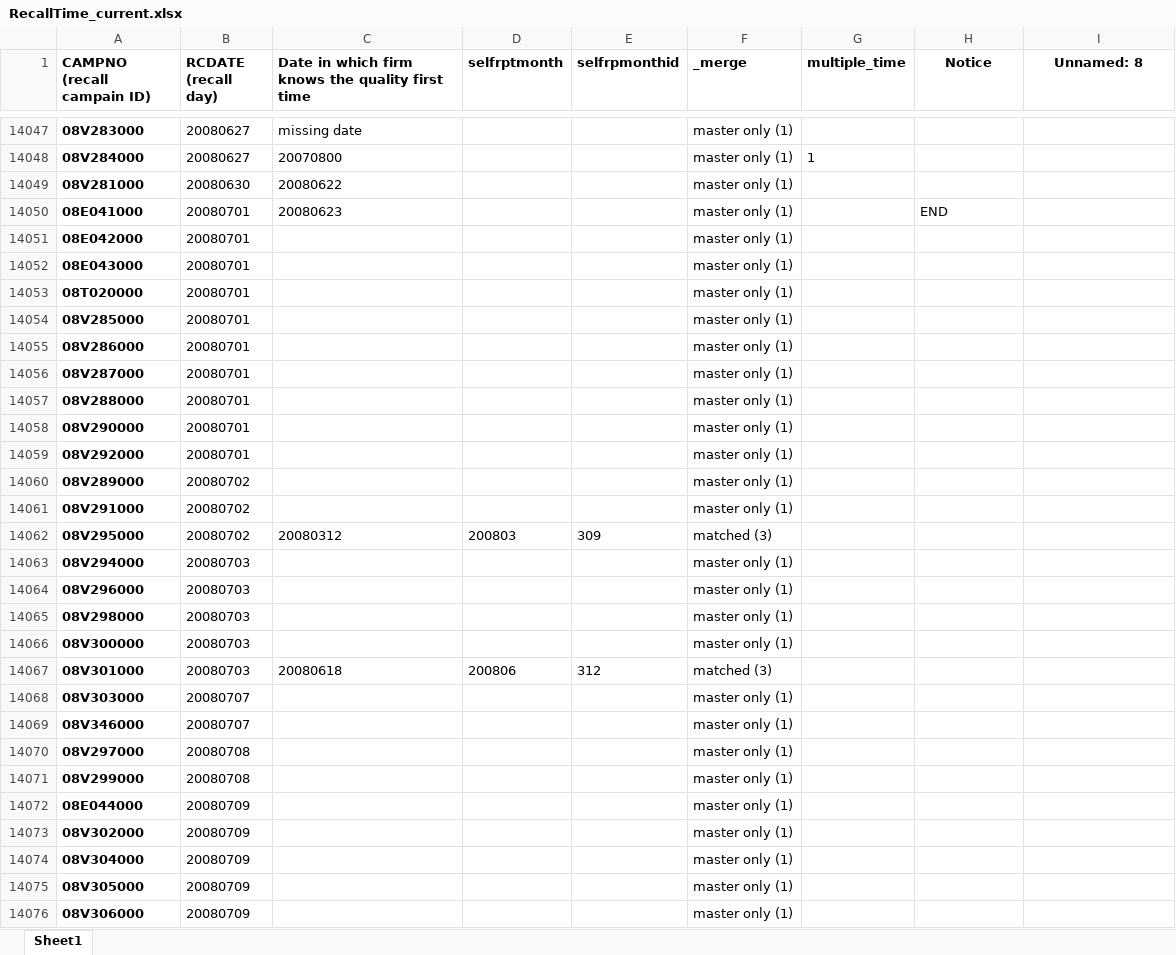
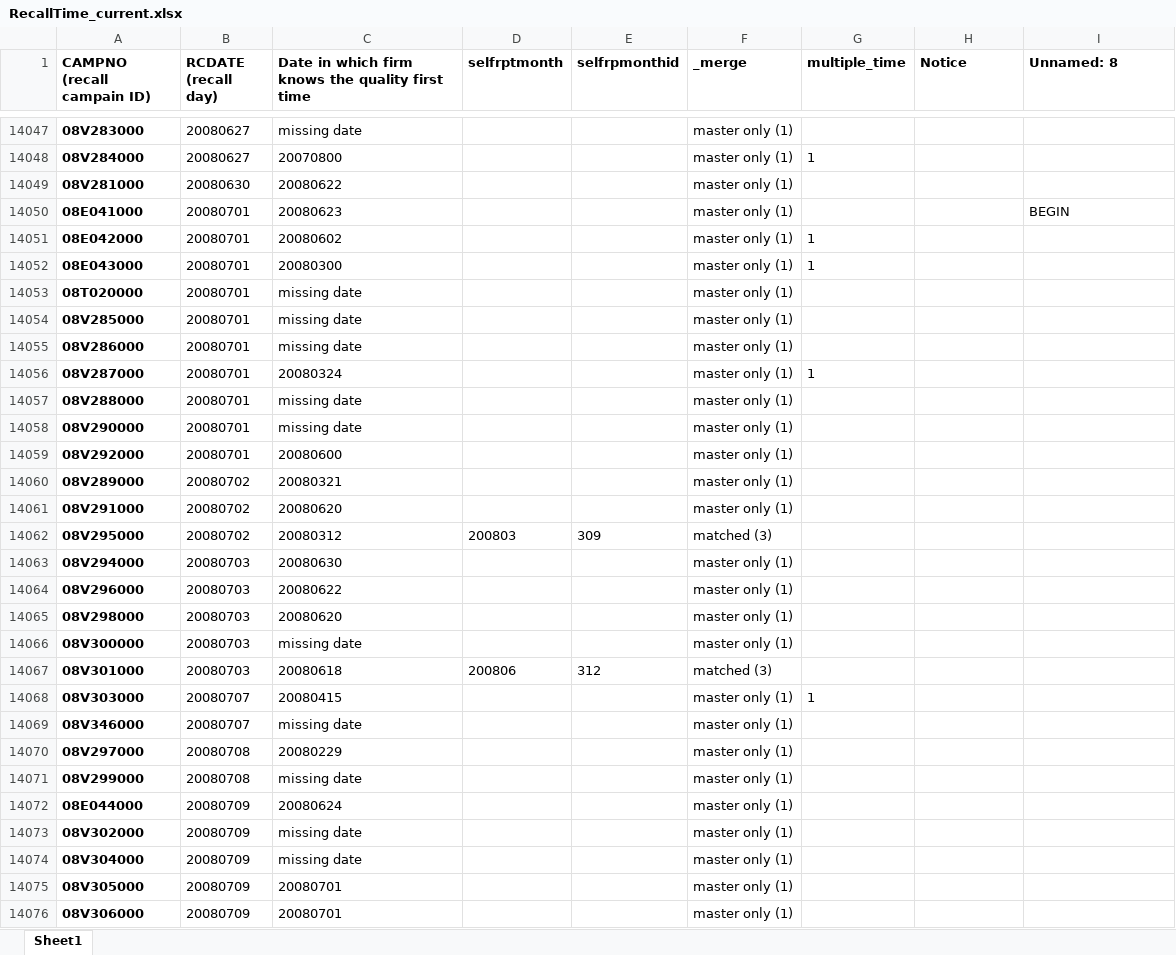
Before and after one commit to omnikdy/ra_file, an Excel workbook: RecallTime_current.xlsx, sheet Sheet1, drawn as a sheet; only a part is shown, gaps mark what is left out; values as stored, in another font and other column widths than the file's, no borders; the diff covers the shown part only; the diff names each change by its address in the sheet, - before the commit and + after, or states it on an @@ line.

```diff
--- a/RecallTime_current.xlsx (sheet Sheet1)
+++ b/RecallTime_current.xlsx (sheet Sheet1)
-H1:I1 alignment: center
+H1:I1 alignment: left
-H14050 (Notice): END
+H14050 (Notice): (empty)
-I14050 (Unnamed: 8): (empty)
+I14050 (Unnamed: 8): BEGIN
-C14051: (empty)
+C14051: 20080602
-G14051:G14052 (multiple_time): (empty)
+G14051:G14052 (multiple_time): 1
-C14052: (empty)
+C14052: 20080300
-C14053:C14055: (empty)
+C14053:C14055: missing date
-C14056: (empty)
+C14056: 20080324
-G14056 (multiple_time): (empty)
+G14056 (multiple_time): 1
-C14057:C14058: (empty)
+C14057:C14058: missing date
-C14059: (empty)
+C14059: 20080600
-C14060: (empty)
+C14060: 20080321
-C14061: (empty)
+C14061: 20080620
-C14063: (empty)
+C14063: 20080630
-C14064: (empty)
+C14064: 20080622
-C14065: (empty)
+C14065: 20080620
-C14066: (empty)
+C14066: missing date
-C14068: (empty)
+C14068: 20080415
-G14068 (multiple_time): (empty)
+G14068 (multiple_time): 1
-C14069: (empty)
+C14069: missing date
-C14070: (empty)
+C14070: 20080229
-C14071: (empty)
+C14071: missing date
-C14072: (empty)
+C14072: 20080624
-C14073:C14074: (empty)
+C14073:C14074: missing date
-C14075:C14076: (empty)
+C14075:C14076: 20080701
```
Also changed, not shown: 745 edited cells elsewhere in this sheet, 1 other file.
